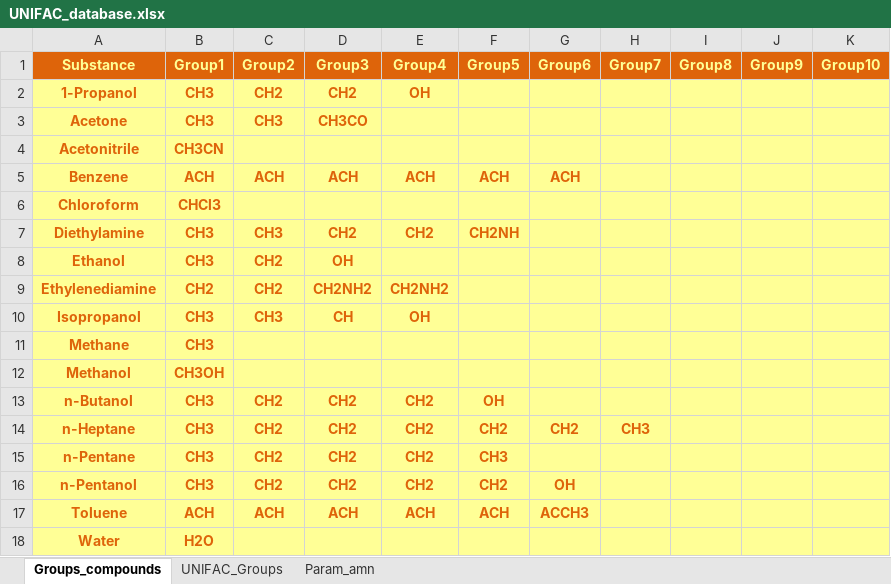
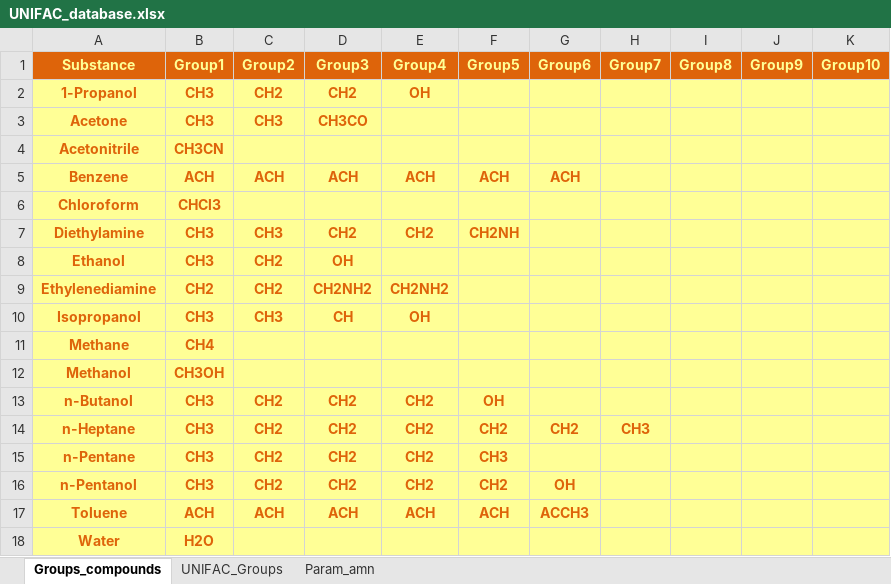
Before and after one commit to pautrutrem/VLE-Tool, an Excel workbook: UNIFAC_database.xlsx, sheet Groups_compounds, drawn as a sheet; values as stored, in another font and other column widths than the file's, no borders; the diff names each change by its address in the sheet, - before the commit and + after, or states it on an @@ line.

```diff
--- a/UNIFAC_database.xlsx (sheet Groups_compounds)
+++ b/UNIFAC_database.xlsx (sheet Groups_compounds)
-B11 (Group1): CH3
+B11 (Group1): CH4
```
Also changed, not shown: sheet UNIFAC_Groups.
